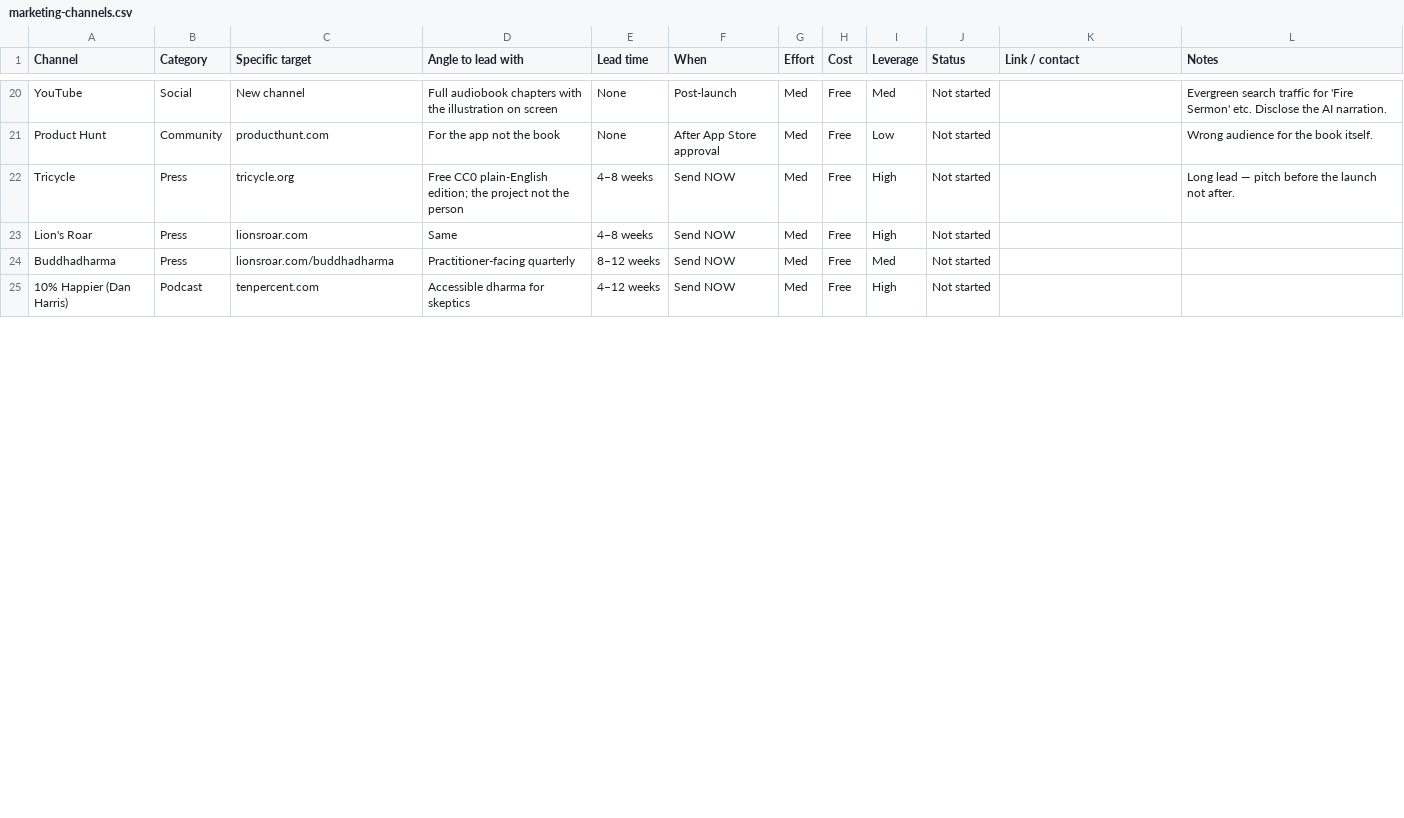
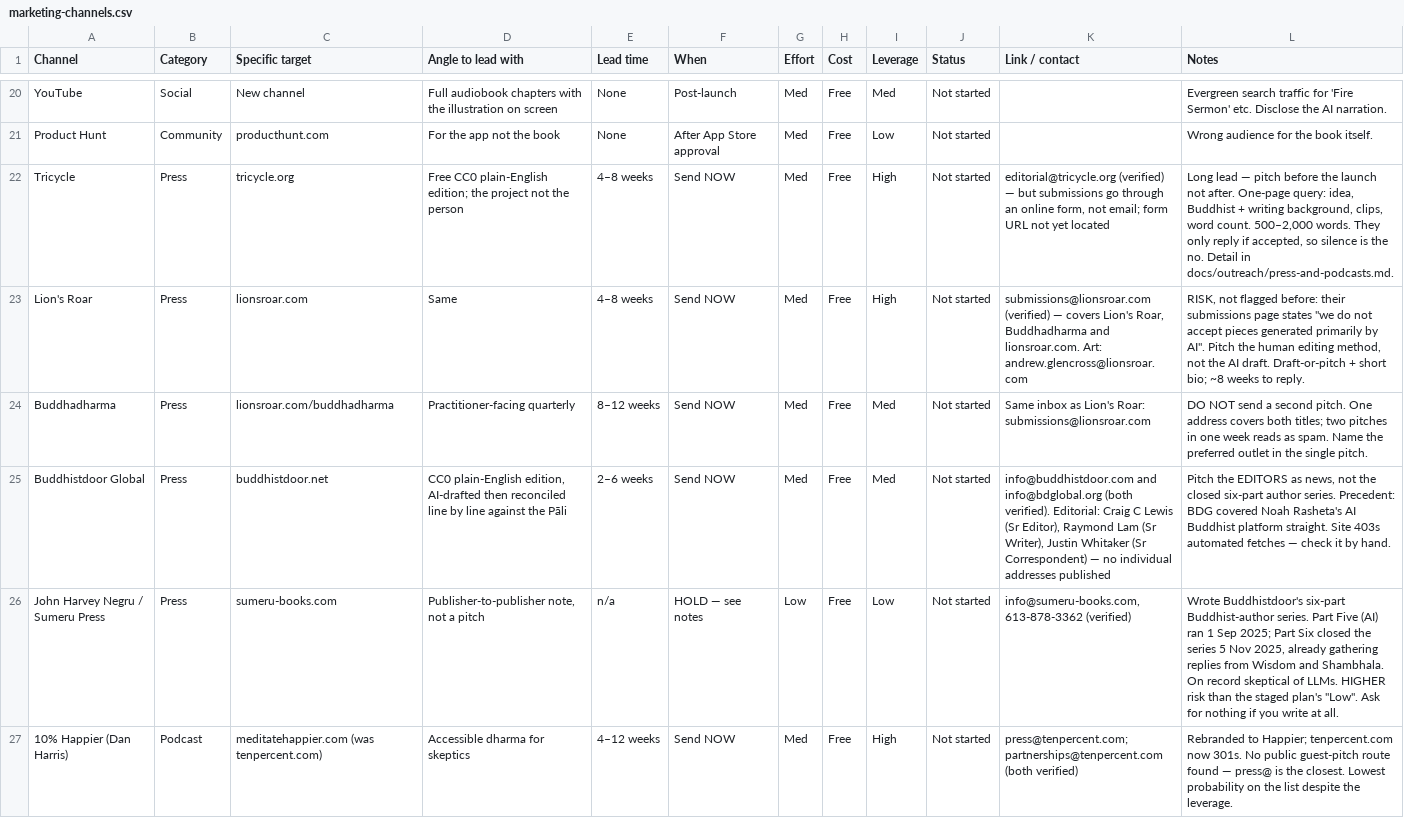
Before and after one commit to fotoflo/plain-dharma, a CSV file: docs/marketing-channels.csv, drawn as a sheet; only a part is shown, gaps mark what is left out; the diff covers the shown part only.

```diff
--- a/docs/marketing-channels.csv
+++ b/docs/marketing-channels.csv
@@ -21,5 +21,7 @@ YouTube,Social,New channel,Full audiobook chapters with the illustration on scre
 Product Hunt,Community,producthunt.com,For the app not the book,None,After App Store approval,Med,Free,Low,Not started,,Wrong audience for the book itself.
-Tricycle,Press,tricycle.org,Free CC0 plain-English edition; the project not the person,4–8 weeks,Send NOW,Med,Free,High,Not started,,Long lead — pitch before the launch not after.
-Lion's Roar,Press,lionsroar.com,Same,4–8 weeks,Send NOW,Med,Free,High,Not started,,
-Buddhadharma,Press,lionsroar.com/buddhadharma,Practitioner-facing quarterly,8–12 weeks,Send NOW,Med,Free,Med,Not started,,
-10% Happier (Dan Harris),Podcast,tenpercent.com,Accessible dharma for skeptics,4–12 weeks,Send NOW,Med,Free,High,Not started,,
+Tricycle,Press,tricycle.org,Free CC0 plain-English edition; the project not the person,4–8 weeks,Send NOW,Med,Free,High,Not started,"editorial@tricycle.org (verified) — but submissions go through an online form, not email; form URL not yet located","Long lead — pitch before the launch not after. One-page query: idea, Buddhist + writing background, clips, word count. 500–2,000 words. They only reply if accepted, so silence is the no. Detail in docs/outreach/press-and-podcasts.md."
+Lion's Roar,Press,lionsroar.com,Same,4–8 weeks,Send NOW,Med,Free,High,Not started,"submissions@lionsroar.com (verified) — covers Lion's Roar, Buddhadharma and lionsroar.com. Art: andrew.glencross@lionsroar.com","RISK, not flagged before: their submissions page states ""we do not accept pieces generated primarily by AI"". Pitch the human editing method, not the AI draft. Draft-or-pitch + short bio; ~8 weeks to reply."
+Buddhadharma,Press,lionsroar.com/buddhadharma,Practitioner-facing quarterly,8–12 weeks,Send NOW,Med,Free,Med,Not started,"Same inbox as Lion's Roar: submissions@lionsroar.com","DO NOT send a second pitch. One address covers both titles; two pitches in one week reads as spam. Name the preferred outlet in the single pitch."
+Buddhistdoor Global,Press,buddhistdoor.net,"CC0 plain-English edition, AI-drafted then reconciled line by line against the Pāli",2–6 weeks,Send NOW,Med,Free,Med,Not started,"info@buddhistdoor.com and info@bdglobal.org (both verified). Editorial: Craig C Lewis (Sr Editor), Raymond Lam (Sr Writer), Justin Whitaker (Sr Correspondent) — no individual addresses published","Pitch the EDITORS as news, not the closed six-part author series. Precedent: BDG covered Noah Rasheta's AI Buddhist platform straight. Site 403s automated fetches — check it by hand."
+John Harvey Negru / Sumeru Press,Press,sumeru-books.com,"Publisher-to-publisher note, not a pitch",n/a,HOLD — see notes,Low,Free,Low,Not started,"info@sumeru-books.com, 613-878-3362 (verified)","Wrote Buddhistdoor's six-part Buddhist-author series. Part Five (AI) ran 1 Sep 2025; Part Six closed the series 5 Nov 2025, already gathering replies from Wisdom and Shambhala. On record skeptical of LLMs. HIGHER risk than the staged plan's ""Low"". Ask for nothing if you write at all."
+10% Happier (Dan Harris),Podcast,meditatehappier.com (was tenpercent.com),Accessible dharma for skeptics,4–12 weeks,Send NOW,Med,Free,High,Not started,"press@tenpercent.com; partnerships@tenpercent.com (both verified)","Rebranded to Happier; tenpercent.com now 301s. No public guest-pitch route found — press@ is the closest. Lowest probability on the list despite the leverage."
```
Also changed, not shown: 11 edited cells elsewhere in this file, 2 other files.
